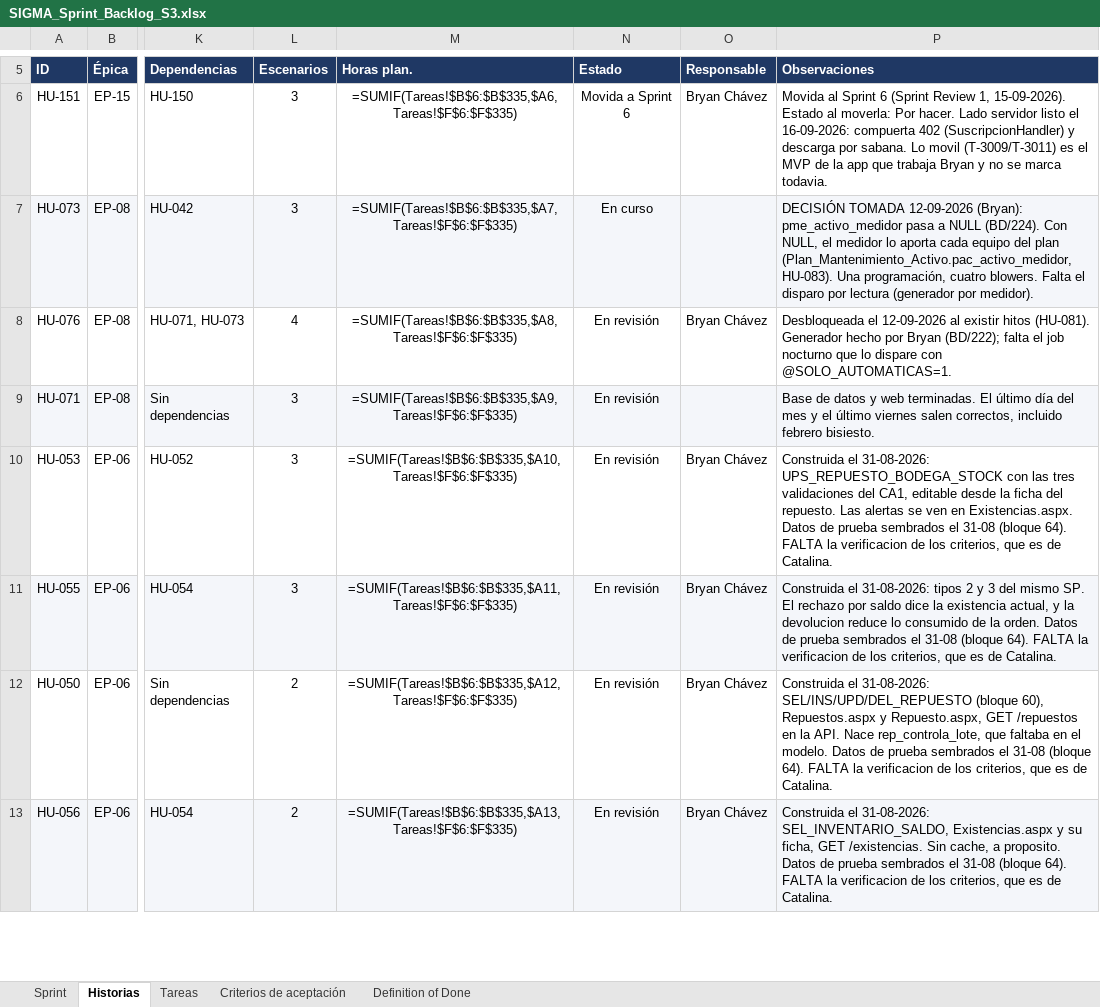
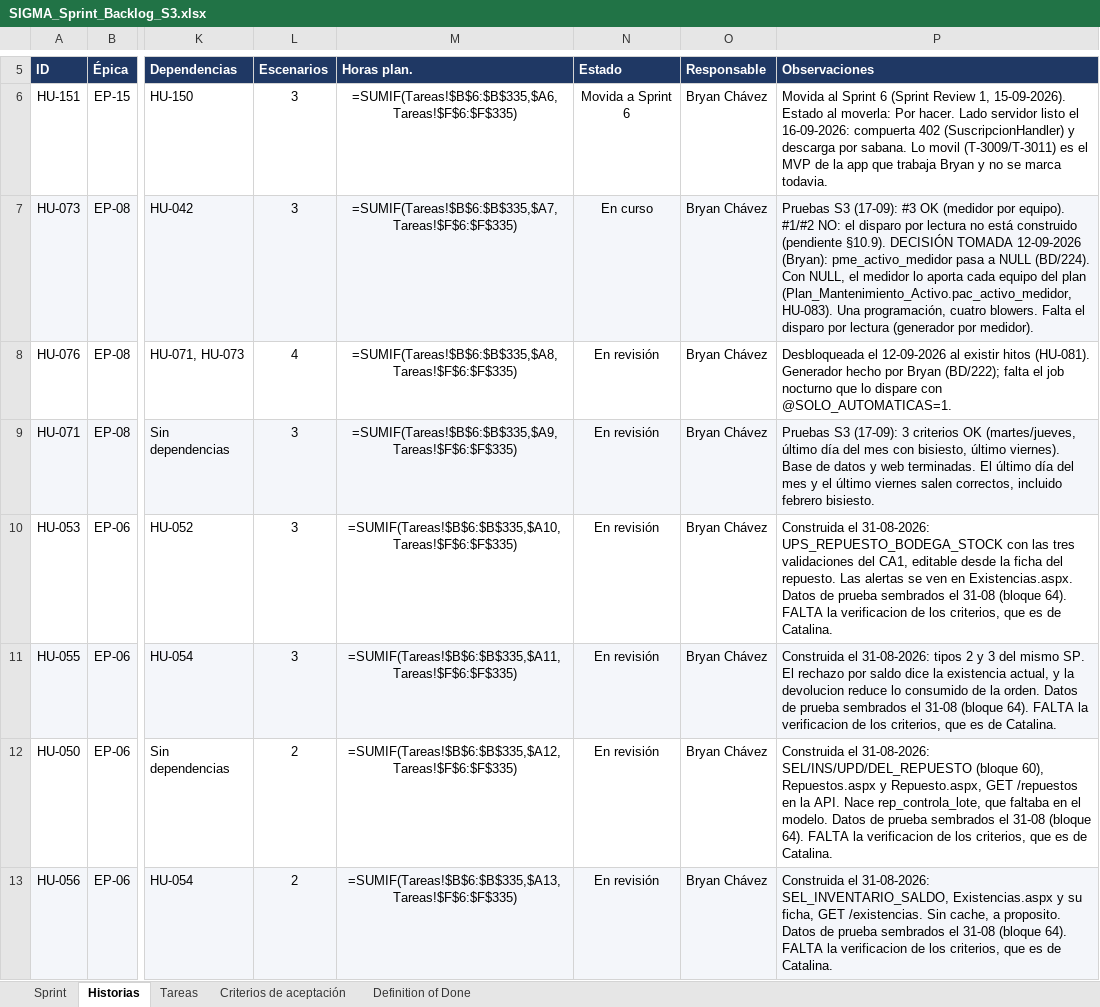
Before and after one commit to CodigoCreativoCL/SIGMA, an Excel workbook: Fase 2/Sprint Backlogs/SIGMA_Sprint_Backlog_S3.xlsx, sheet Historias, drawn as a sheet; only a part is shown, gaps mark what is left out; values as stored, in another font and other column widths than the file's, no borders; formulas without a stored value are shown as written; conditional formats not drawn; the diff covers the shown part only; the diff names each change by its address in the sheet, - before the commit and + after, or states it on an @@ line.

```diff
--- a/Fase 2/Sprint Backlogs/SIGMA_Sprint_Backlog_S3.xlsx (sheet Historias)
+++ b/Fase 2/Sprint Backlogs/SIGMA_Sprint_Backlog_S3.xlsx (sheet Historias)
-O7 (Responsable): (empty)
+O7 (Responsable): Bryan Chávez
-P7 (Observaciones): DECISIÓN TOMADA…
+P7 (Observaciones): Pruebas S3 (17-09): #3 OK (medidor por equipo). #1/#2 NO: el disparo por lectura no está construido (pendiente §10.9). DECISIÓN TOMADA…
-O9 (Responsable): (empty)
+O9 (Responsable): Bryan Chávez
-P9 (Observaciones): Base de…
+P9 (Observaciones): Pruebas S3 (17-09): 3 criterios OK (martes/jueves, último día del mes con bisiesto, último viernes). Base de…
```
Also changed, not shown: 22 edited cells elsewhere in this sheet, sheet Tareas, sheet Criterios de aceptación, hidden cells, 30 other files.
